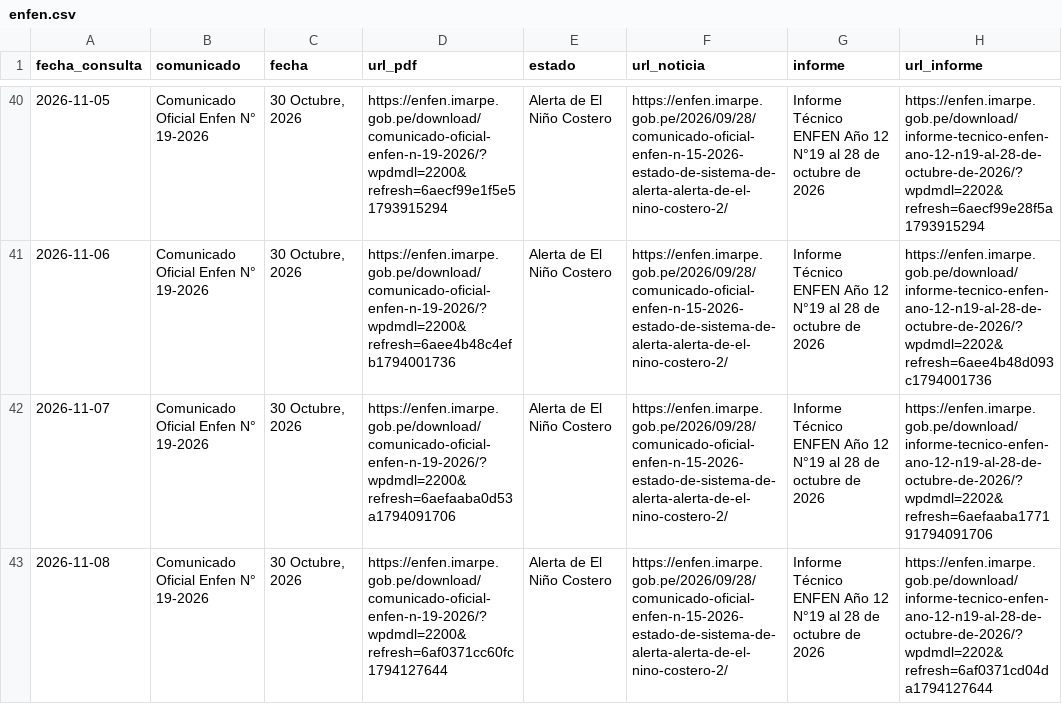
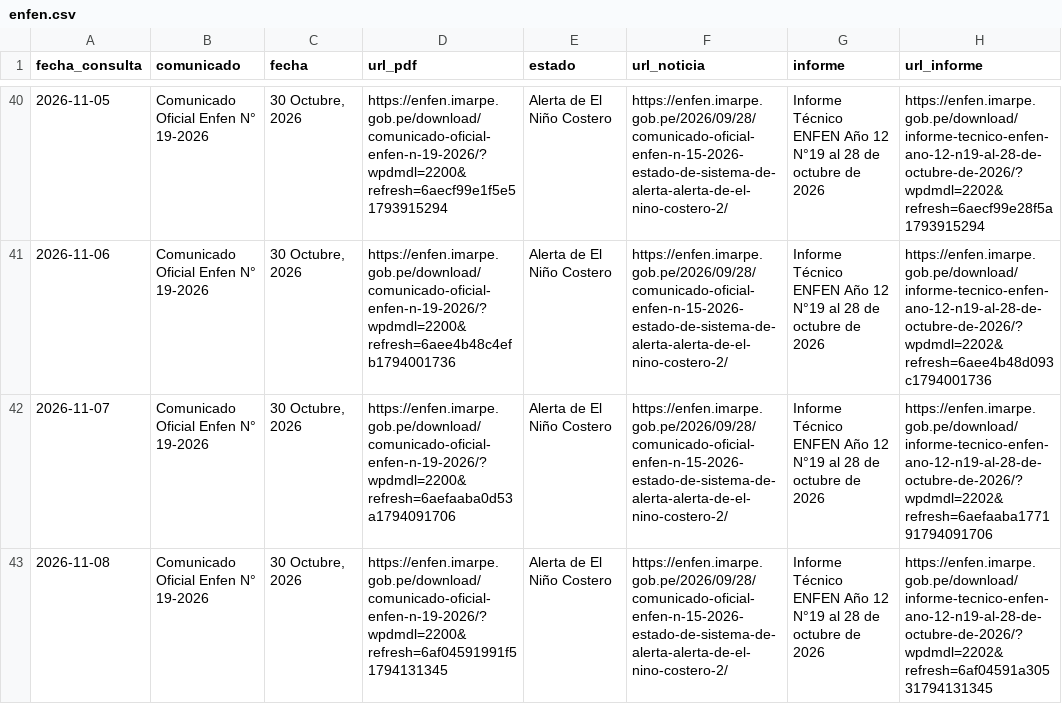
Before and after one commit to rodrigo51200-tech/monitor-fen, a CSV file: historial/enfen.csv, drawn as a sheet; only a part is shown, gaps mark what is left out.

```diff
--- a/historial/enfen.csv
+++ b/historial/enfen.csv
@@ -42,2 +42,2 @@
 2026-11-07,Comunicado Oficial Enfen N° 19-2026,"30 Octubre, 2026",https://enfen.imarpe.gob.pe/download/comunicado-oficial-enfen-n-19-2026/?wpdmdl=2200&refresh=6aefaaba0d53a1794091706,Alerta de El Niño Costero,https://enfen.imarpe.gob.pe/2026/09/28/comunicado-oficial-enfen-n-15-2026-estado-de-sistema-de-alerta-alerta-de-el-nino-costero-2/,Informe Técnico ENFEN Año 12 N°19 al 28 de octubre de 2026,https://enfen.imarpe.gob.pe/download/informe-tecnico-enfen-ano-12-n19-al-28-de-octubre-de-2026/?wpdmdl=2202&refresh=6aefaaba177191794091706
-2026-11-08,Comunicado Oficial Enfen N° 19-2026,"30 Octubre, 2026",https://enfen.imarpe.gob.pe/download/comunicado-oficial-enfen-n-19-2026/?wpdmdl=2200&refresh=6af0371cc60fc1794127644,Alerta de El Niño Costero,https://enfen.imarpe.gob.pe/2026/09/28/comunicado-oficial-enfen-n-15-2026-estado-de-sistema-de-alerta-alerta-de-el-nino-costero-2/,Informe Técnico ENFEN Año 12 N°19 al 28 de octubre de 2026,https://enfen.imarpe.gob.pe/download/informe-tecnico-enfen-ano-12-n19-al-28-de-octubre-de-2026/?wpdmdl=2202&refresh=6af0371cd04da1794127644
+2026-11-08,Comunicado Oficial Enfen N° 19-2026,"30 Octubre, 2026",https://enfen.imarpe.gob.pe/download/comunicado-oficial-enfen-n-19-2026/?wpdmdl=2200&refresh=6af04591991f51794131345,Alerta de El Niño Costero,https://enfen.imarpe.gob.pe/2026/09/28/comunicado-oficial-enfen-n-15-2026-estado-de-sistema-de-alerta-alerta-de-el-nino-costero-2/,Informe Técnico ENFEN Año 12 N°19 al 28 de octubre de 2026,https://enfen.imarpe.gob.pe/download/informe-tecnico-enfen-ano-12-n19-al-28-de-octubre-de-2026/?wpdmdl=2202&refresh=6af04591a30531794131345
```
Also changed, not shown: historial/clima_tiendas.csv, historial/garua_pronostico.csv, 4 other files.
